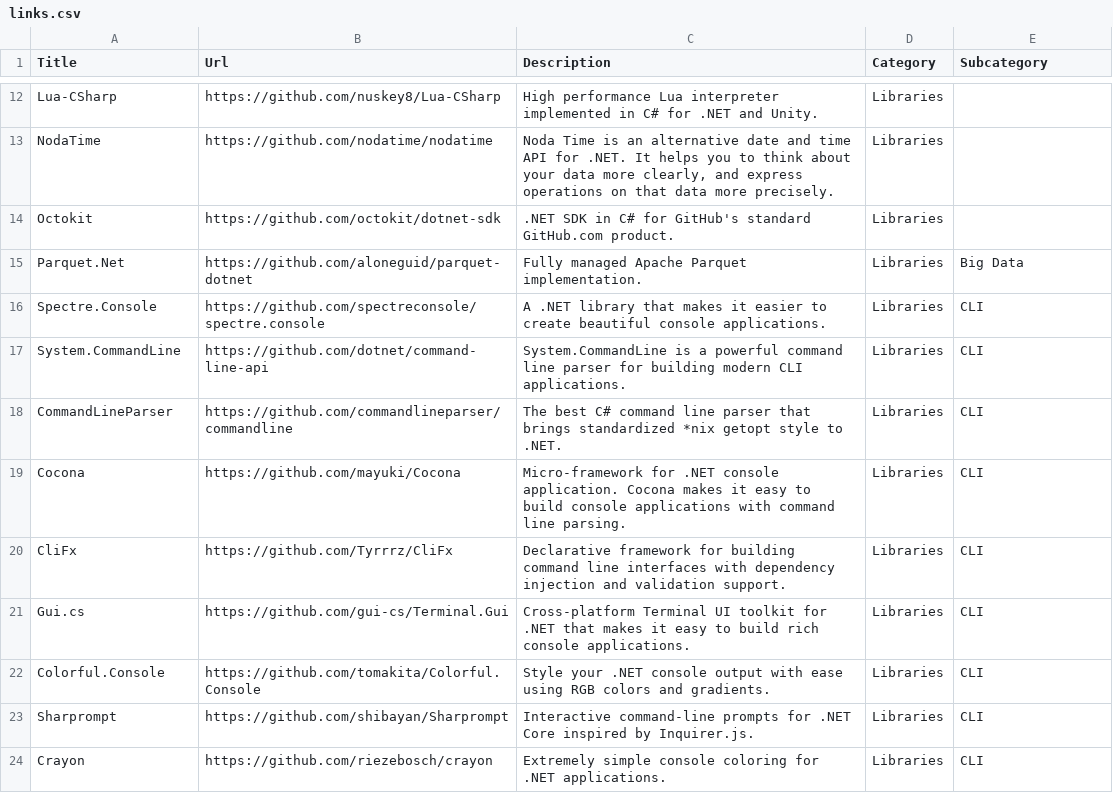
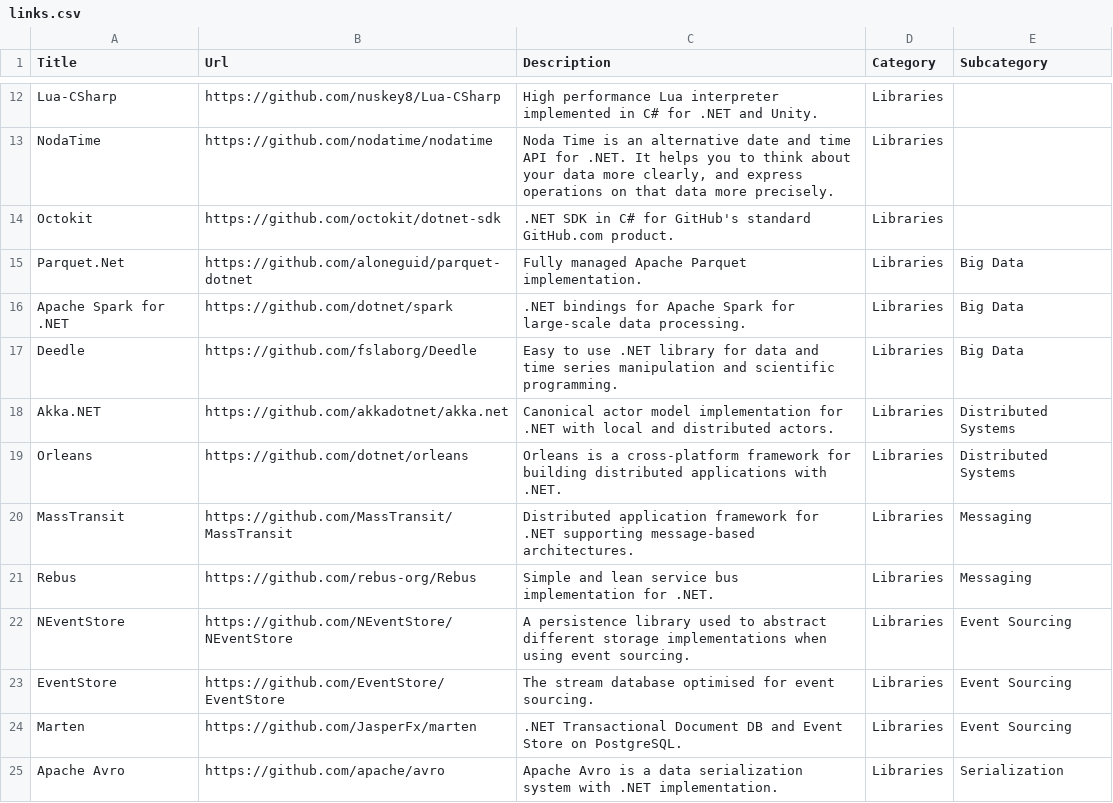
Before and after one commit to aloneguid/awesome-dotnet, a CSV file: links.csv, drawn as a sheet; only a part is shown, gaps mark what is left out; the shorter side is filled out with more unchanged rows; the diff covers the shown part only; the diff names each change by its address in the sheet, - before the commit and + after, or states it on an @@ line.

Commit message:
update links.csv to add new libraries for big data, distributed systems, messaging, event sourcing, serialization, data formats, and testing

```diff
--- a/links.csv
+++ b/links.csv
+row 16: Apache Spark for .NET | https://github.com/dotnet/spark | .NET bindings for Apache Spark for large-scale data processing. | Libraries | Big Data
+row 17: Deedle | https://github.com/fslaborg/Deedle | Easy to use .NET library for data and time series manipulation and scientific programming. | Libraries | Big Data
+row 18: Akka.NET | https://github.com/akkadotnet/akka.net | Canonical actor model implementation for .NET with local and distributed actors. | Libraries | Distributed Systems
+row 19: Orleans | https://github.com/dotnet/orleans | Orleans is a cross-platform framework for building distributed applications with .NET. | Libraries | Distributed Systems
+row 20: MassTransit | https://github.com/MassTransit/MassTransit | Distributed application framework for .NET supporting message-based architectures. | Libraries | Messaging
+row 21: Rebus | https://github.com/rebus-org/Rebus | Simple and lean service bus implementation for .NET. | Libraries | Messaging
+row 22: NEventStore | https://github.com/NEventStore/NEventStore | A persistence library used to abstract different storage implementations when using event sourcing. | Libraries | Event Sourcing
+row 23: EventStore | https://github.com/EventStore/EventStore | The stream database optimised for event sourcing. | Libraries | Event Sourcing
+row 24: Marten | https://github.com/JasperFx/marten | .NET Transactional Document DB and Event Store on PostgreSQL. | Libraries | Event Sourcing
+row 25: Apache Avro | https://github.com/apache/avro | Apache Avro is a data serialization system with .NET implementation. | Libraries | Serialization
```
Also changed, not shown: 10 added rows elsewhere in this file.
